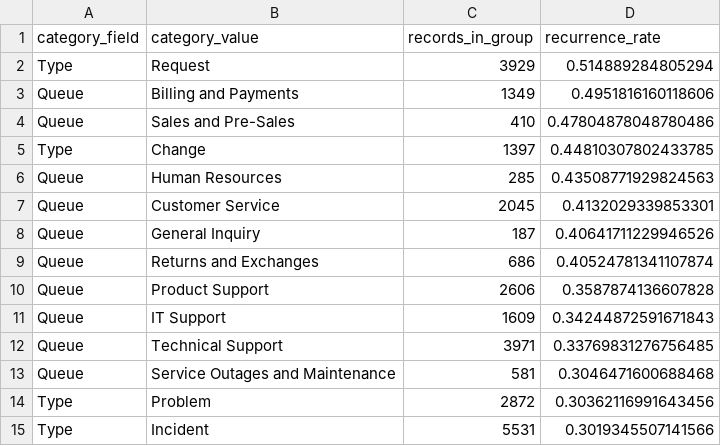
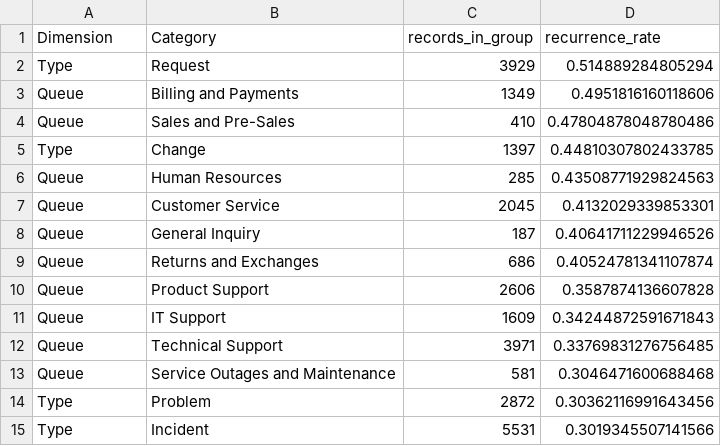
Before and after one commit to David-Golacis/IT-Support-Dashboard, a CSV file: Supporting_Documents/02_Text_Analytics/Spreadsheets/03_Category_Recurrence.csv, drawn as a sheet.

```diff
--- a/Supporting_Documents/02_Text_Analytics/Spreadsheets/03_Category_Recurrence.csv
+++ b/Supporting_Documents/02_Text_Analytics/Spreadsheets/03_Category_Recurrence.csv
@@ -1,2 +1,2 @@
-category_field,category_value,records_in_group,recurrence_rate
+Dimension,Category,records_in_group,recurrence_rate
 Type,Request,3929,0.514889284805294
```
Also changed, not shown: Supporting_Documents/01_Representativeness_Checks/Spreadsheets/06_Distribution_Shift_Summary.csv, Supporting_Documents/01_Representativeness_Checks/Spreadsheets/07_Visual_Parameters.csv, 11 other files.
